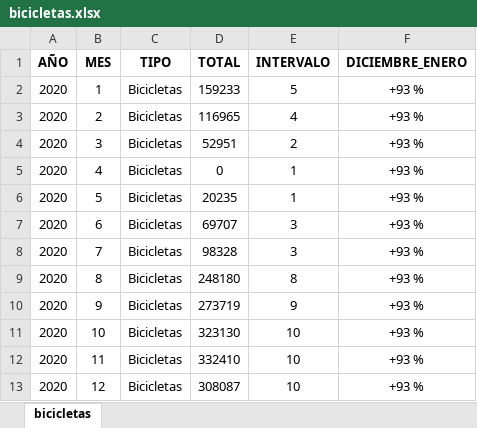
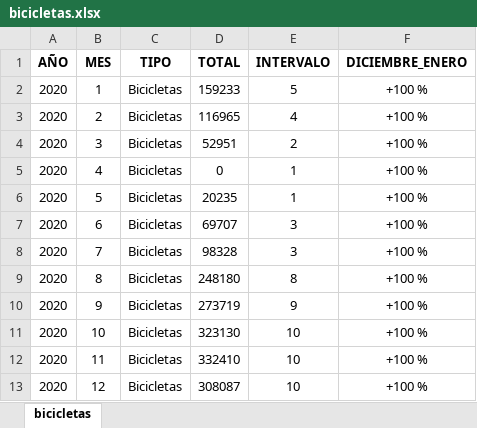
Before and after one commit to fernandorgonzalez/cursos-eant-python_data_analytics-proyecto, an Excel workbook: bicicletas.xlsx, sheet bicicletas, drawn as a sheet; values as stored, in another font and other column widths than the file's, no borders; the diff names each change by its address in the sheet, - before the commit and + after, or states it on an @@ line.

```diff
--- a/bicicletas.xlsx (sheet bicicletas)
+++ b/bicicletas.xlsx (sheet bicicletas)
-F2:F13 (DICIEMBRE_ENERO): +93 %
+F2:F13 (DICIEMBRE_ENERO): +100 %
```
Also changed, not shown: covid.xlsx, subte.xlsx, 6 other files.
